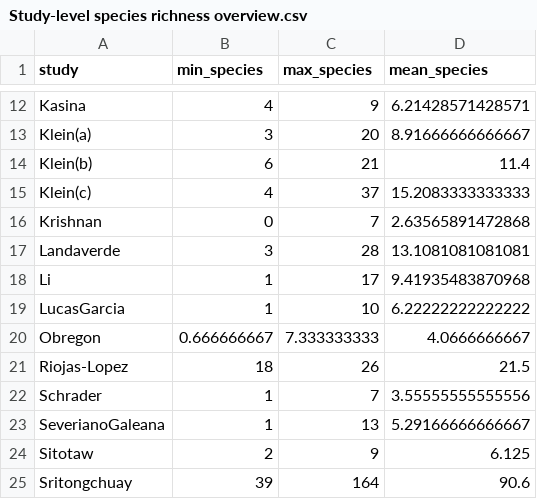
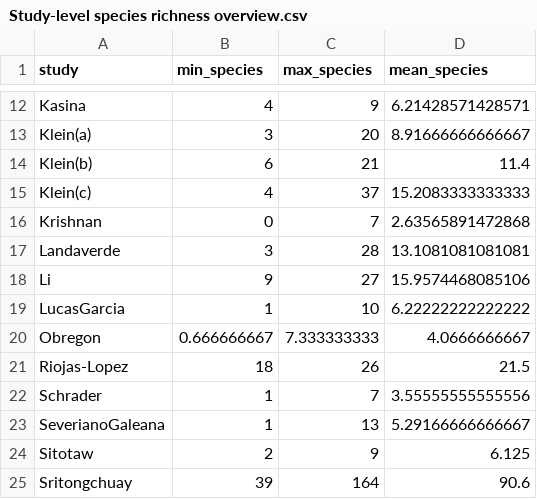
Before and after one commit to enniabosshard/pollinatorhabitatTSF_SRMA, a CSV file: outputs/richness/Study-level species richness overview.csv, drawn as a sheet; only a part is shown, gaps mark what is left out.

```diff
--- a/outputs/richness/Study-level species richness overview.csv
+++ b/outputs/richness/Study-level species richness overview.csv
@@ -17,3 +17,3 @@
 "Landaverde",3,28,13.1081081081081
-"Li",1,17,9.41935483870968
+"Li",9,27,15.9574468085106
 "LucasGarcia",1,10,6.22222222222222
```
Also changed, not shown: outputs/richness/Study-level distance ranges.csv, raw_data/Fulldataset_richness.csv, 3 other files.
